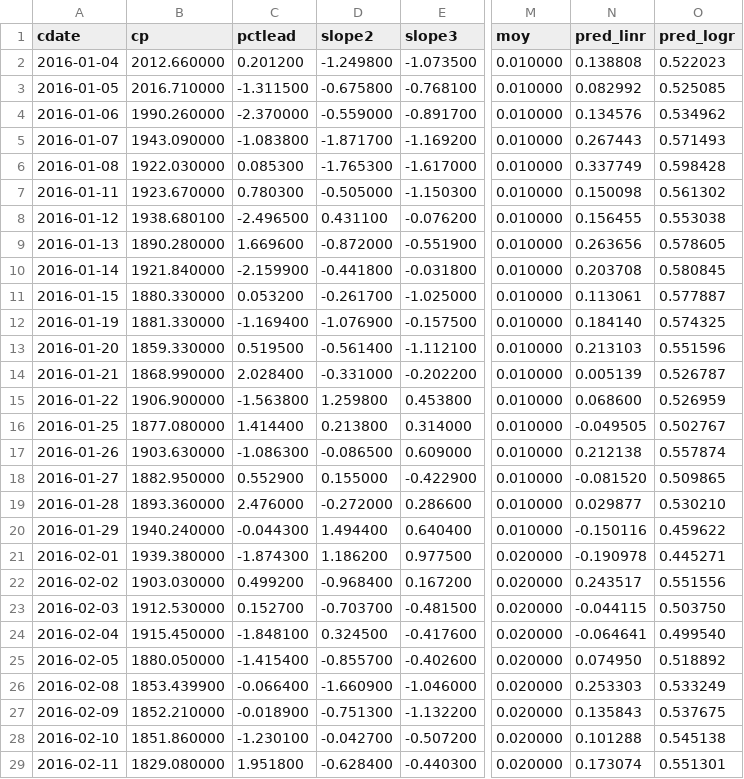
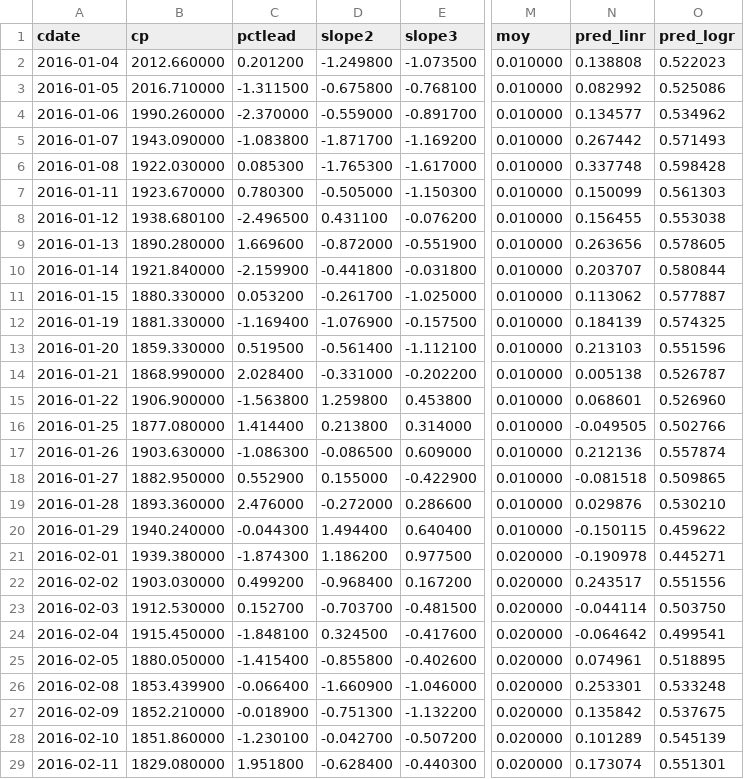
Before and after one commit to danbikle/reg4us_old, a CSV file: public/csv/reg4.csv, drawn as a sheet; only a part is shown, gaps mark what is left out; the diff covers the shown part only; the diff names each change by its address in the sheet, - before the commit and + after, or states it on an @@ line.

```diff
--- a/public/csv/reg4.csv
+++ b/public/csv/reg4.csv
-O3 (pred_logr): 0.525085
+O3 (pred_logr): 0.525086
-N4 (pred_linr): 0.134576
+N4 (pred_linr): 0.134577
-N5 (pred_linr): 0.267443
+N5 (pred_linr): 0.267442
-N6 (pred_linr): 0.337749
+N6 (pred_linr): 0.337748
-N7 (pred_linr): 0.150098
+N7 (pred_linr): 0.150099
-O7 (pred_logr): 0.561302
+O7 (pred_logr): 0.561303
-N10 (pred_linr): 0.203708
+N10 (pred_linr): 0.203707
-O10 (pred_logr): 0.580845
+O10 (pred_logr): 0.580844
-N11 (pred_linr): 0.113061
+N11 (pred_linr): 0.113062
-N12 (pred_linr): 0.184140
+N12 (pred_linr): 0.184139
-N14 (pred_linr): 0.005139
+N14 (pred_linr): 0.005138
-N15 (pred_linr): 0.068600
+N15 (pred_linr): 0.068601
-O15 (pred_logr): 0.526959
+O15 (pred_logr): 0.526960
-O16 (pred_logr): 0.502767
+O16 (pred_logr): 0.502766
-N17 (pred_linr): 0.212138
+N17 (pred_linr): 0.212136
-N18 (pred_linr): -0.081520
+N18 (pred_linr): -0.081518
-N19 (pred_linr): 0.029877
+N19 (pred_linr): 0.029876
-N20 (pred_linr): -0.150116
+N20 (pred_linr): -0.150115
-N23 (pred_linr): -0.044115
+N23 (pred_linr): -0.044114
-N24 (pred_linr): -0.064641
+N24 (pred_linr): -0.064642
-O24 (pred_logr): 0.499540
+O24 (pred_logr): 0.499541
-D25 (slope2): -0.855700
+D25 (slope2): -0.855800
-N25 (pred_linr): 0.074950
+N25 (pred_linr): 0.074961
-O25 (pred_logr): 0.518892
+O25 (pred_logr): 0.518895
-N26 (pred_linr): 0.253303
+N26 (pred_linr): 0.253301
-O26 (pred_logr): 0.533249
+O26 (pred_logr): 0.533248
-N27 (pred_linr): 0.135843
+N27 (pred_linr): 0.135842
-N28 (pred_linr): 0.101288
+N28 (pred_linr): 0.101289
-O28 (pred_logr): 0.545138
+O28 (pred_logr): 0.545139
```
Also changed, not shown: 1 added row and 101 edited cells elsewhere in this file, public/csv/whatif.csv, public/csv/whatif_pred.csv, 13 other files.
